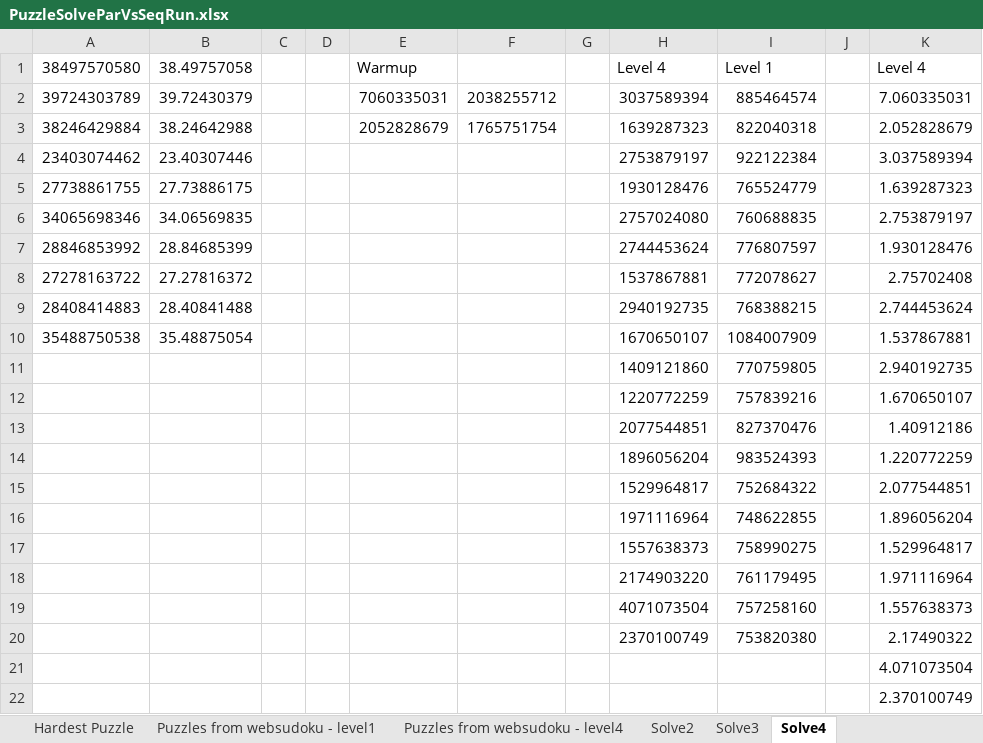
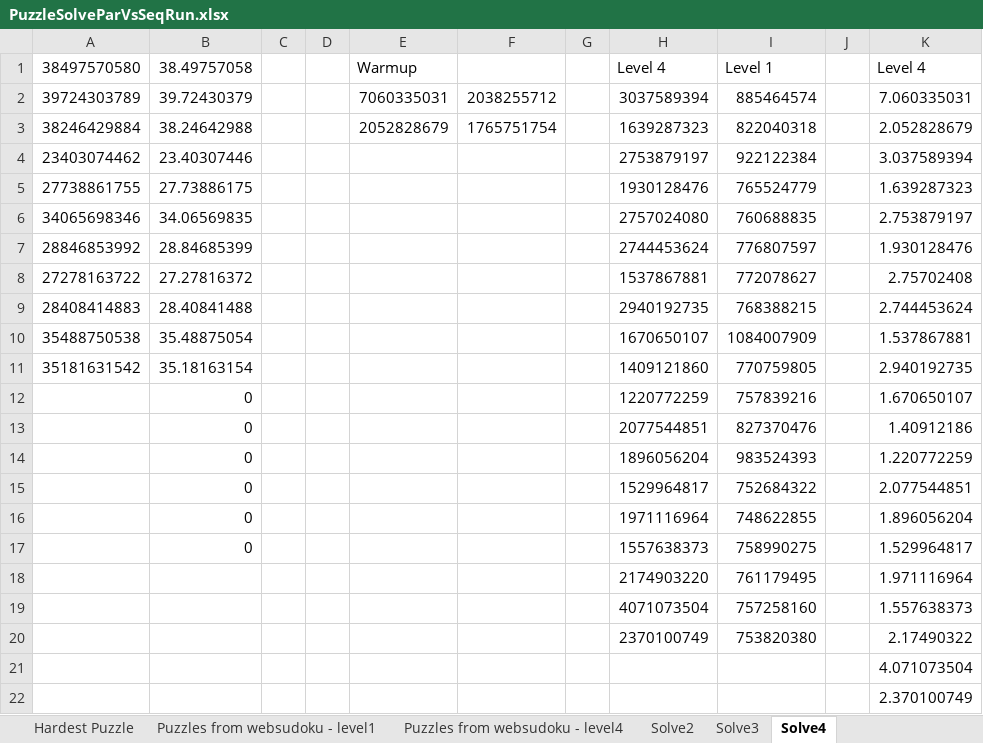
Before and after one commit to saftacatalinmihai/ScalaSudokuSolver, an Excel workbook: Experiment/PuzzleSolveParVsSeqRun.xlsx, sheet Solve4, drawn as a sheet; only a part is shown; values as stored, in another font and other column widths than the file's, no borders; charts and pictures not drawn; the diff names each change by its address in the sheet, - before the commit and + after, or states it on an @@ line.

```diff
--- a/Experiment/PuzzleSolveParVsSeqRun.xlsx (sheet Solve4)
+++ b/Experiment/PuzzleSolveParVsSeqRun.xlsx (sheet Solve4)
-A11: (empty)
+A11: 35181631542
-B11: (empty)
+B11: 35.18163154
-B12:B17: (empty)
+B12:B17: 0
```
Also changed, not shown: charts or pictures, 1 other file.
